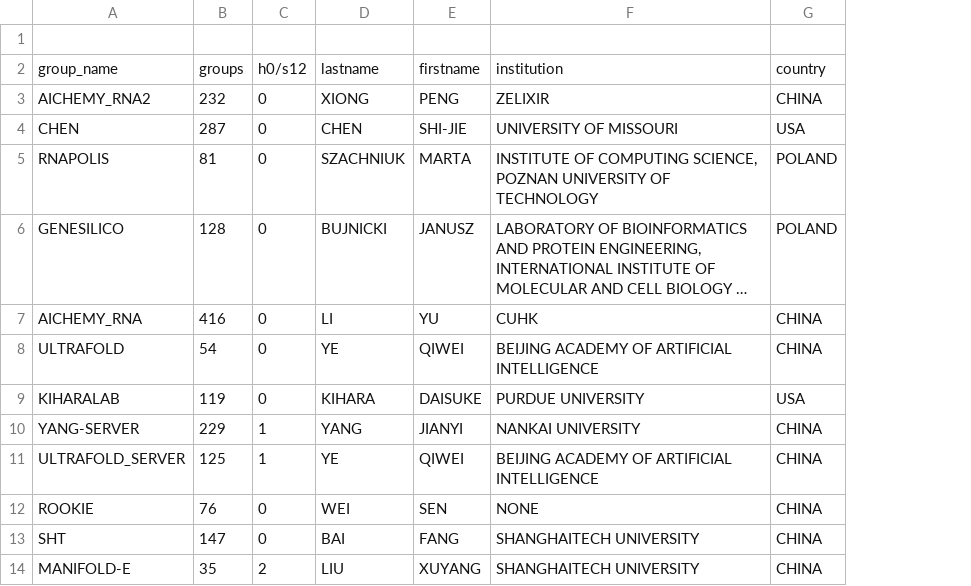
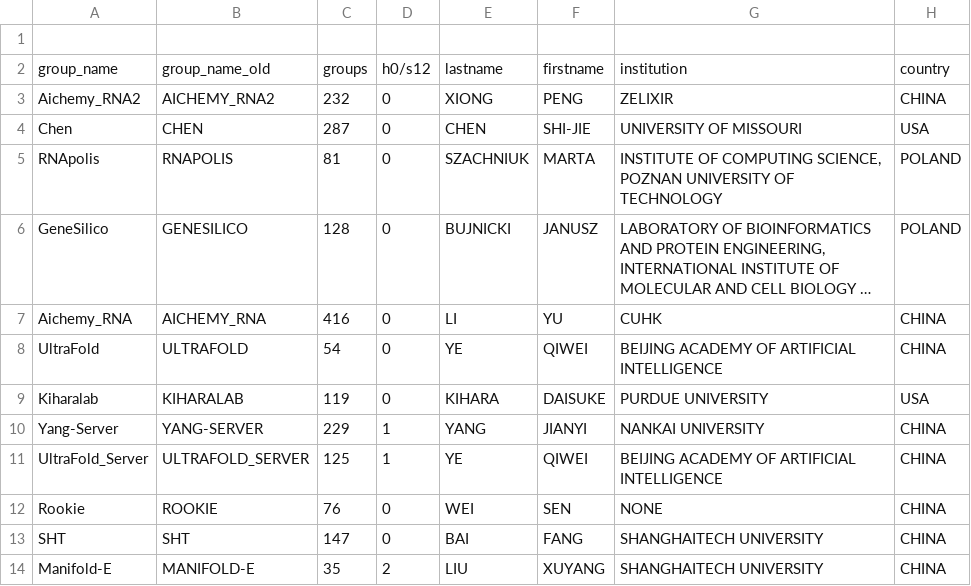
Before and after one commit to DasLab/CASP15_RNA_EM, a CSV file: results/groups_casp15_types.csv, drawn as a sheet; only a part is shown; long unchanged cells end in …; addresses are those after the commit; the diff names each change by its address in the sheet, - before the commit and + after, or states it on an @@ line.

```diff
--- a/results/groups_casp15_types.csv
+++ b/results/groups_casp15_types.csv
+column A, rows 2-14: group_name | Aichemy_RNA2 | Chen | RNApolis | GeneSilico | Aichemy_RNA | UltraFold | Kiharalab | Yang-Server | UltraFold_Server | Rookie | SHT | Manifold-E
-B2: group_name
+B2: group_name_old
```
Also changed, not shown: results/rna_all_score_per_group_withZ_230403.csv, 1 other file.
